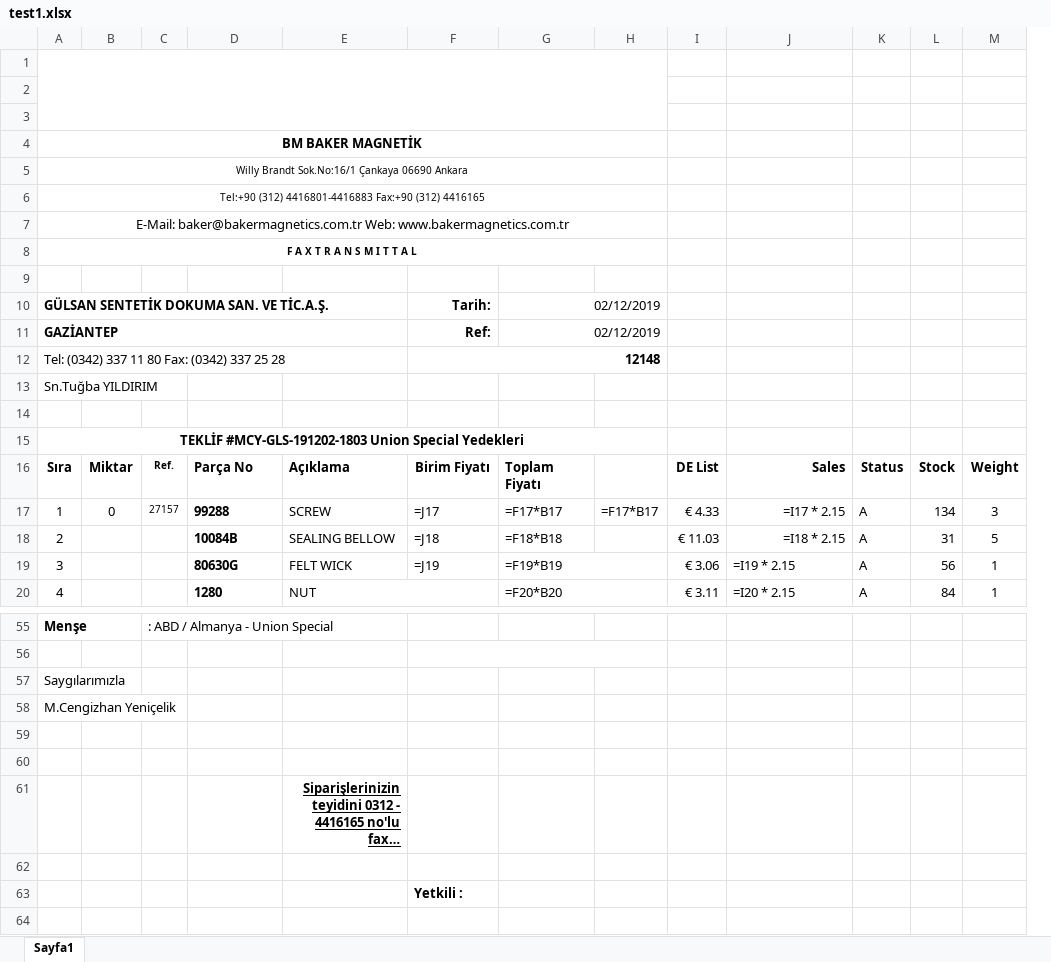
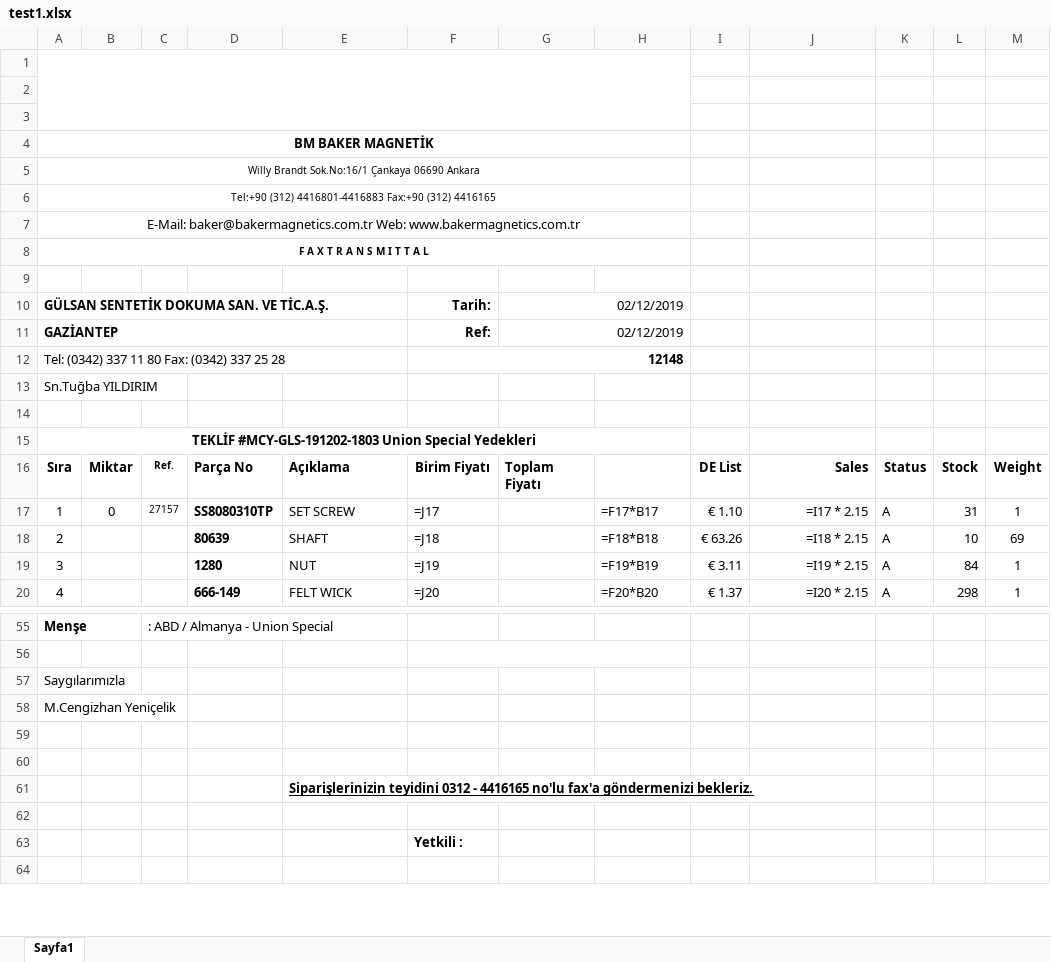
Before and after one commit to yenicelik/xtractor, an Excel workbook: src/application/test1.xlsx, sheet Sayfa1, drawn as a sheet; only a part is shown, gaps mark what is left out; long unchanged cells end in …; values as stored, in another font and other column widths than the file's, no borders; formulas without a stored value are shown as written; charts and pictures not drawn; removed rows and columns are numbered as before the commit, all else as after; the diff covers the shown part only; the diff names each change by its address in the sheet, - before the commit and + after, or states it on an @@ line.

Commit message:
Making the excel output more robust ..

```diff
--- a/src/application/test1.xlsx (sheet Sayfa1)
+++ b/src/application/test1.xlsx (sheet Sayfa1)
+column G, rows 10-16: 02/12/2019 | 02/12/2019 |  |  |  |  | Toplam Fiyatı
-column H, row 17: =F17*B17
-H10:H11: 02/12/2019
+H10:H11: (empty)
-G10:H10 merged
-G11:H11 merged
-H16: Toplam Fiyatı
+H16: (empty)
-D17: 99288
+D17: SS8080310TP
-E17: SCREW
+E17: SET SCREW
-I17: € 4.33
+I17: € 1.10
-L17: 134
+L17: 31
-M17: 3
+M17: 1
-D18: 10084B
+D18: 80639
-E18: SEALING BELLOW
+E18: SHAFT
-I18: € 11.03
+I18: € 63.26
-L18: 31
+L18: 10
-M18: 5
+M18: 69
-D19: 80630G
+D19: 1280
-E19: FELT WICK
+E19: NUT
-G19:H19 merged
-I19: € 3.06
+I19: € 3.11
-J19:J20 alignment: left
+J19:J20 alignment: right
-L19: 56
+L19: 84
-D20: 1280
+D20: 666-149
-E20: NUT
+E20: FELT WICK
-E20:F20 merged
-F20: (empty)
+F20: =J20
-G20:H20 merged
-I20: € 3.11
+I20: € 1.37
-L20: 84
+L20: 298
-E61 alignment: right
+E61 alignment: left
```
Also changed, not shown: 108 edited cells, cell formats and merged cells elsewhere in this sheet, data/Templates/UnionSpecial.xlsx, 2 other files.
